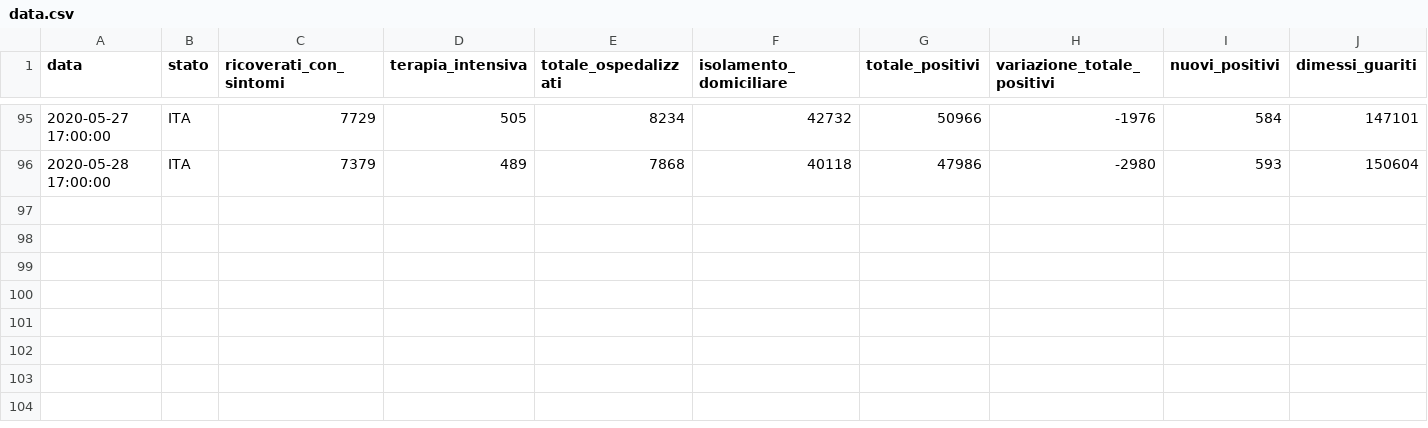
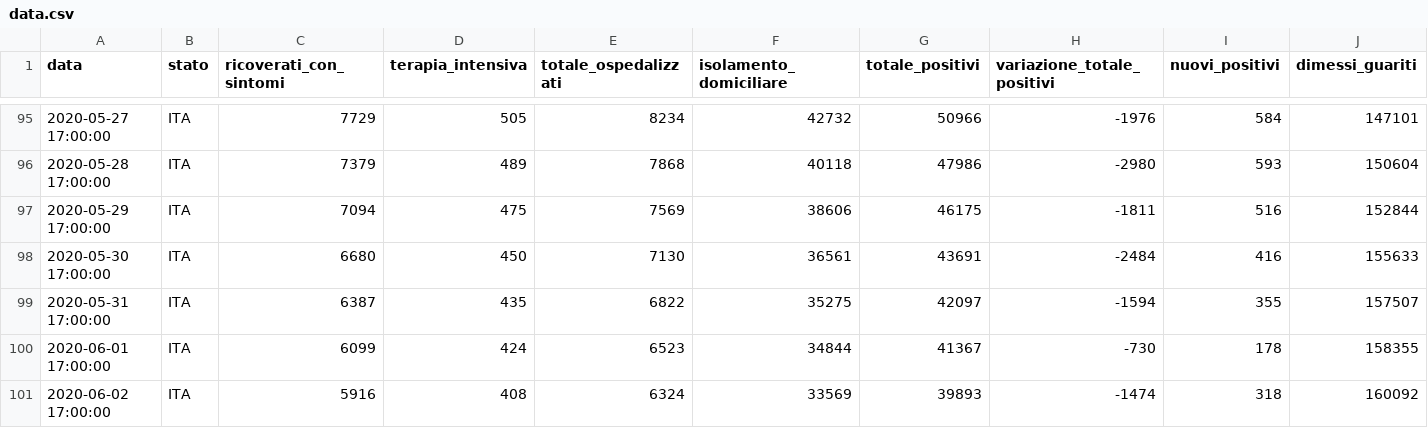
Before and after one commit to Jamesinvi/Covid-19-MonitorItalia, a CSV file: data.csv, drawn as a sheet; only a part is shown, gaps mark what is left out; rows hold the shown columns only; the diff names each change by its address in the sheet, - before the commit and + after, or states it on an @@ line.

Commit message:
new data + small fix on landing page

```diff
--- a/data.csv
+++ b/data.csv
+row 97: 2020-05-29 17:00:00 | ITA | 7094 | 475 | 7569 | 38606 | 46175 | -1811 | 516 | 152844
+row 98: 2020-05-30 17:00:00 | ITA | 6680 | 450 | 7130 | 36561 | 43691 | -2484 | 416 | 155633
+row 99: 2020-05-31 17:00:00 | ITA | 6387 | 435 | 6822 | 35275 | 42097 | -1594 | 355 | 157507
+row 100: 2020-06-01 17:00:00 | ITA | 6099 | 424 | 6523 | 34844 | 41367 | -730 | 178 | 158355
+row 101: 2020-06-02 17:00:00 | ITA | 5916 | 408 | 6324 | 33569 | 39893 | -1474 | 318 | 160092
```
Also changed, not shown: 1 other file.
